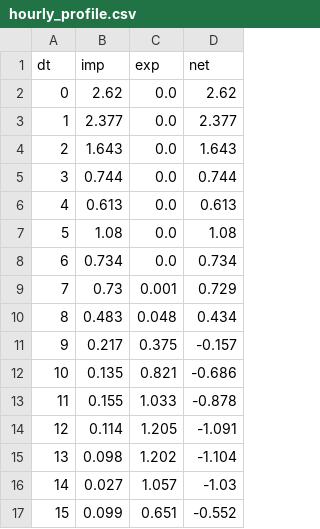
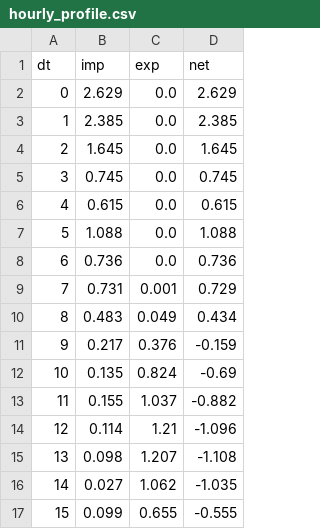
Before and after one commit to ookla-ariel-ride/SDGE-Analysis, a CSV file: data/hourly_profile.csv, drawn as a sheet; only a part is shown; the diff covers the shown part only.

Commit message:
regenerate on the corrected interval data and the confirmed holiday rule
Two corrections, applied together because each alone would have meant a separate
pass over every published figure.

The committed artifacts were computed over a year containing a day that never
happened. behavior_rebuild.py pins its window by date, so both exports cover the
same 365 days; the only difference is 2026-07-23, which was the old export's
all-zeros placeholder and carries 98.7 kWh import and 41.9 kWh export in the
refreshed one. The same placeholder hazard tou_audit.py now guards against had
already reached the main pipeline.

The tariff assigns weekend windows to eight holidays and rates.period() did not.
tou_audit.py confirms each of the eight individually against the bills. The rule
now lives in rates.py as holidays()/off_peak_day(), and behavior_rebuild.py, the
loader the pipeline imports, uses it and calls rates.period() instead of keeping
its own copy of the window logic.

analyze.py and analyze_norelief.py still carried absolute paths into a retired
Cowork sandbox and so had never been runnable here, leaving plan_results.csv,
hourly_profile.csv and monthly.csv with no working regenerating script. Both now
use the repo-root idiom. analyze_norelief.py is the live one, and on the old
export it reproduces all three committed artifacts byte-for-byte, which is what
makes the path change safe to trust. analyze.py is the superseded relief-credit
variant, as TECHNICAL 3.2 already recorded.

Net effect is small and changes nothing. The modelled annual bill moves $4,884 to
$4,904, the EV-charging fix $1,193 to $1,221, and the MID package $3,438 to
$3,459. Both battery paybacks are unchanged at 6.2 and 6.5 years, the plan
ranking is unchanged, and the recommendation is unchanged.

Eleven artifacts regenerated, all byte-identical on a second run, and
battery_plan_matrix.py's tie-out to plan_results.csv passes again. Roughly 130
figures re-based across the report, verified by diffing every changed artifact
value against the document rather than by reading.

```diff
--- a/data/hourly_profile.csv
+++ b/data/hourly_profile.csv
@@ -1,17 +1,17 @@
 dt,imp,exp,net
-0,2.62,0.0,2.62
-1,2.377,0.0,2.377
-2,1.643,0.0,1.643
-3,0.744,0.0,0.744
-4,0.613,0.0,0.613
-5,1.08,0.0,1.08
-6,0.734,0.0,0.734
-7,0.73,0.001,0.729
-8,0.483,0.048,0.434
-9,0.217,0.375,-0.157
-10,0.135,0.821,-0.686
-11,0.155,1.033,-0.878
-12,0.114,1.205,-1.091
-13,0.098,1.202,-1.104
-14,0.027,1.057,-1.03
-15,0.099,0.651,-0.552
+0,2.629,0.0,2.629
+1,2.385,0.0,2.385
+2,1.645,0.0,1.645
+3,0.745,0.0,0.745
+4,0.615,0.0,0.615
+5,1.088,0.0,1.088
+6,0.736,0.0,0.736
+7,0.731,0.001,0.729
+8,0.483,0.049,0.434
+9,0.217,0.376,-0.159
+10,0.135,0.824,-0.69
+11,0.155,1.037,-0.882
+12,0.114,1.21,-1.096
+13,0.098,1.207,-1.108
+14,0.027,1.062,-1.035
+15,0.099,0.655,-0.555
```
Also changed, not shown: 17 edited cells elsewhere in this file, data/monthly.csv, data/plan_results.csv, 13 other files.
